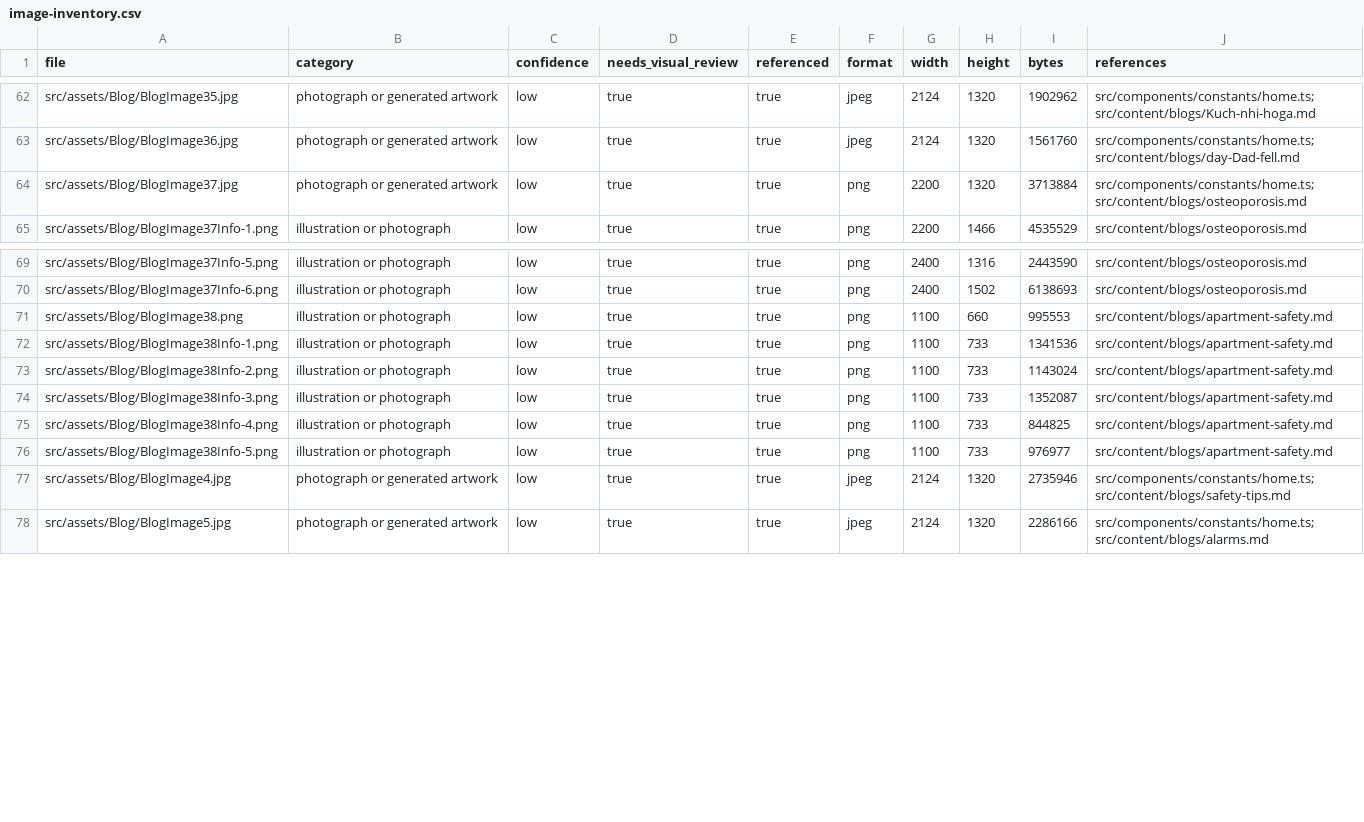
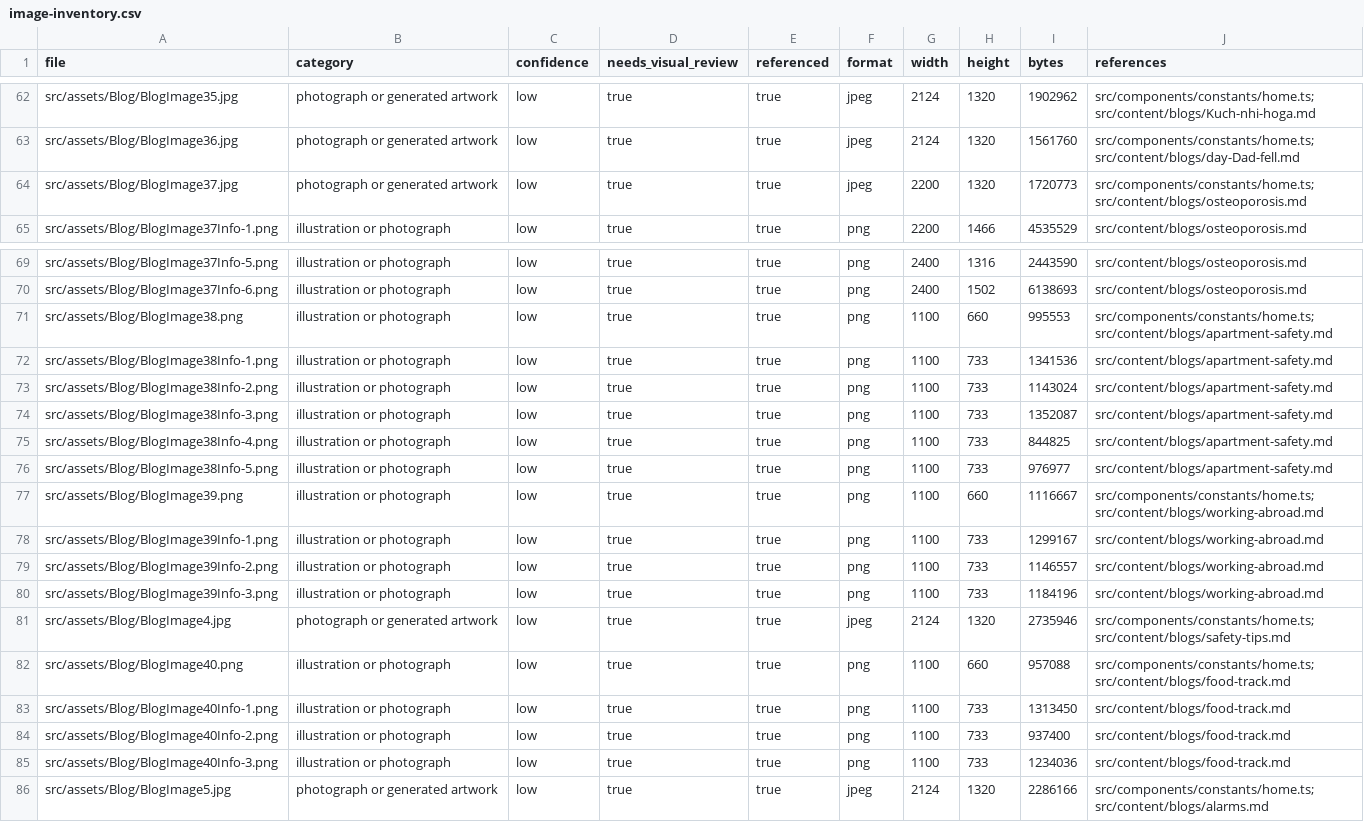
Before and after one commit to pidana-in/eyeagle-www, a CSV file: reports/image-inventory.csv, drawn as a sheet; only a part is shown, gaps mark what is left out.

```diff
--- a/reports/image-inventory.csv
+++ b/reports/image-inventory.csv
@@ -63,3 +63,3 @@
 "src/assets/Blog/BlogImage36.jpg","photograph or generated artwork","low","true","true","jpeg","2124","1320","1561760","src/components/constants/home.ts; src/content/blogs/day-Dad-fell.md"
-"src/assets/Blog/BlogImage37.jpg","photograph or generated artwork","low","true","true","png","2200","1320","3713884","src/components/constants/home.ts; src/content/blogs/osteoporosis.md"
+"src/assets/Blog/BlogImage37.jpg","photograph or generated artwork","low","true","true","jpeg","2200","1320","1720773","src/components/constants/home.ts; src/content/blogs/osteoporosis.md"
 "src/assets/Blog/BlogImage37Info-1.png","illustration or photograph","low","true","true","png","2200","1466","4535529","src/content/blogs/osteoporosis.md"
@@ -70,3 +70,3 @@
 "src/assets/Blog/BlogImage37Info-6.png","illustration or photograph","low","true","true","png","2400","1502","6138693","src/content/blogs/osteoporosis.md"
-"src/assets/Blog/BlogImage38.png","illustration or photograph","low","true","true","png","1100","660","995553","src/content/blogs/apartment-safety.md"
+"src/assets/Blog/BlogImage38.png","illustration or photograph","low","true","true","png","1100","660","995553","src/components/constants/home.ts; src/content/blogs/apartment-safety.md"
 "src/assets/Blog/BlogImage38Info-1.png","illustration or photograph","low","true","true","png","1100","733","1341536","src/content/blogs/apartment-safety.md"
@@ -76,3 +76,11 @@
 "src/assets/Blog/BlogImage38Info-5.png","illustration or photograph","low","true","true","png","1100","733","976977","src/content/blogs/apartment-safety.md"
+"src/assets/Blog/BlogImage39.png","illustration or photograph","low","true","true","png","1100","660","1116667","src/components/constants/home.ts; src/content/blogs/working-abroad.md"
+"src/assets/Blog/BlogImage39Info-1.png","illustration or photograph","low","true","true","png","1100","733","1299167","src/content/blogs/working-abroad.md"
+"src/assets/Blog/BlogImage39Info-2.png","illustration or photograph","low","true","true","png","1100","733","1146557","src/content/blogs/working-abroad.md"
+"src/assets/Blog/BlogImage39Info-3.png","illustration or photograph","low","true","true","png","1100","733","1184196","src/content/blogs/working-abroad.md"
 "src/assets/Blog/BlogImage4.jpg","photograph or generated artwork","low","true","true","jpeg","2124","1320","2735946","src/components/constants/home.ts; src/content/blogs/safety-tips.md"
+"src/assets/Blog/BlogImage40.png","illustration or photograph","low","true","true","png","1100","660","957088","src/components/constants/home.ts; src/content/blogs/food-track.md"
+"src/assets/Blog/BlogImage40Info-1.png","illustration or photograph","low","true","true","png","1100","733","1313450","src/content/blogs/food-track.md"
+"src/assets/Blog/BlogImage40Info-2.png","illustration or photograph","low","true","true","png","1100","733","937400","src/content/blogs/food-track.md"
+"src/assets/Blog/BlogImage40Info-3.png","illustration or photograph","low","true","true","png","1100","733","1234036","src/content/blogs/food-track.md"
 "src/assets/Blog/BlogImage5.jpg","photograph or generated artwork","low","true","true","jpeg","2124","1320","2286166","src/components/constants/home.ts; src/content/blogs/alarms.md"
```
Also changed, not shown: reports/link-inventory.csv, reports/route-inventory.csv, 7 other files.
